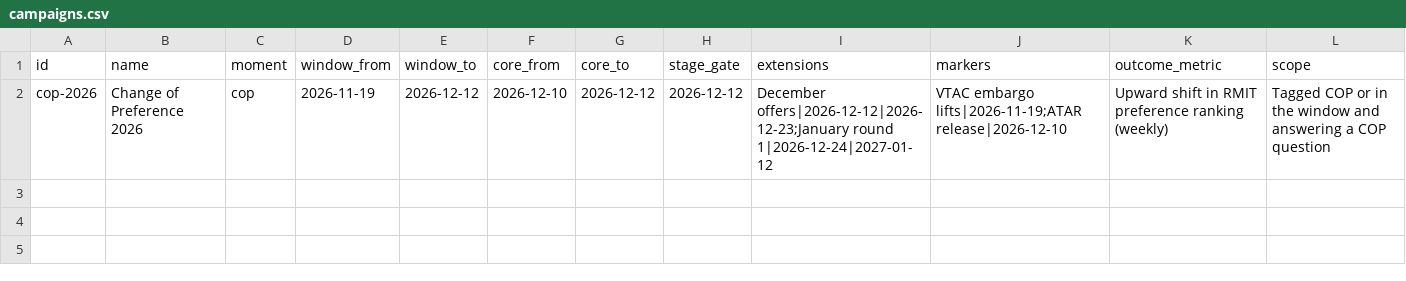
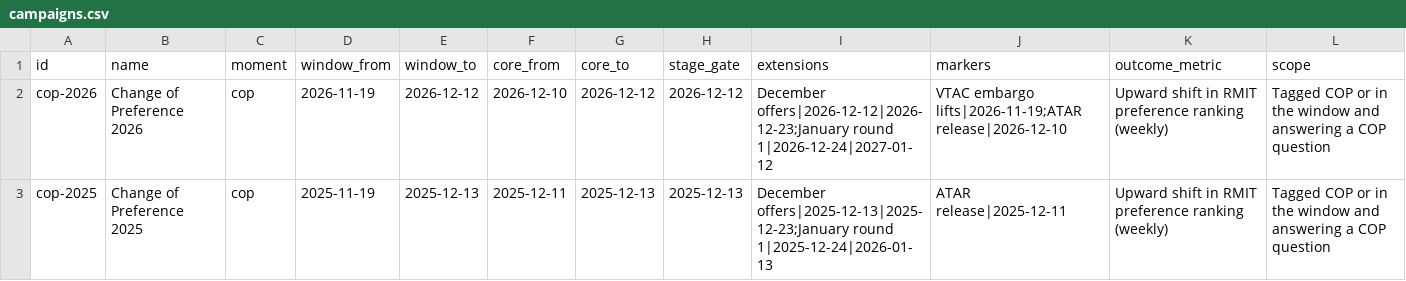
Before and after one commit to emdebeai/comms-calendar, a CSV file: data/campaigns.csv, drawn as a sheet.

```diff
--- a/data/campaigns.csv
+++ b/data/campaigns.csv
@@ -2 +2,2 @@ id,name,moment,window_from,window_to,core_from,core_to,stage_gate,extensions,mar
 cop-2026,Change of Preference 2026,cop,2026-11-19,2026-12-12,2026-12-10,2026-12-12,2026-12-12,December offers|2026-12-12|2026-12-23;January round 1|2026-12-24|2027-01-12,VTAC embargo lifts|2026-11-19;ATAR release|2026-12-10,Upward shift in RMIT preference ranking (weekly),Tagged COP or in the window and answering a COP question
+cop-2025,Change of Preference 2025,cop,2025-11-19,2025-12-13,2025-12-11,2025-12-13,2025-12-13,December offers|2025-12-13|2025-12-23;January round 1|2025-12-24|2026-01-13,ATAR release|2025-12-11,Upward shift in RMIT preference ranking (weekly),Tagged COP or in the window and answering a COP question
```
Also changed, not shown: 5 other files.
